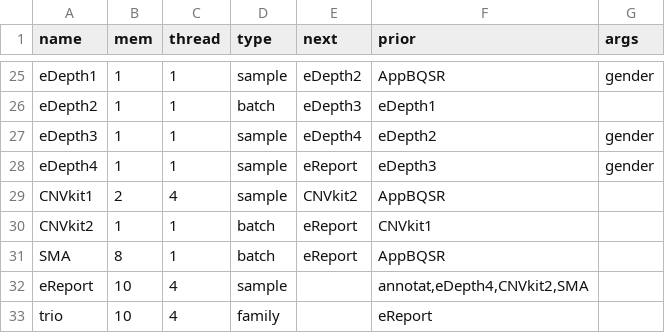
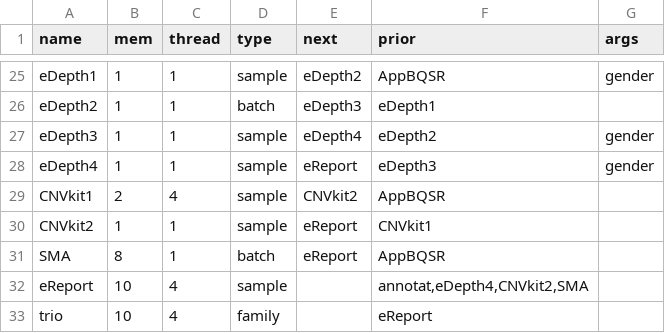
Before and after one commit to liserjrqlxue/WESIM, a TSV file: etc/allSteps.tsv, drawn as a sheet; only a part is shown, gaps mark what is left out.

```diff
--- a/etc/allSteps.tsv
+++ b/etc/allSteps.tsv
@@ -29,3 +29,3 @@ eDepth4	1	1	sample	eReport	eDepth3	gender
 CNVkit1	2	4	sample	CNVkit2	AppBQSR	
-CNVkit2	1	1	batch	eReport	CNVkit1	
+CNVkit2	1	1	sample	eReport	CNVkit1	
 SMA	8	1	batch	eReport	AppBQSR	
```
Also changed, not shown: 2 other files.
